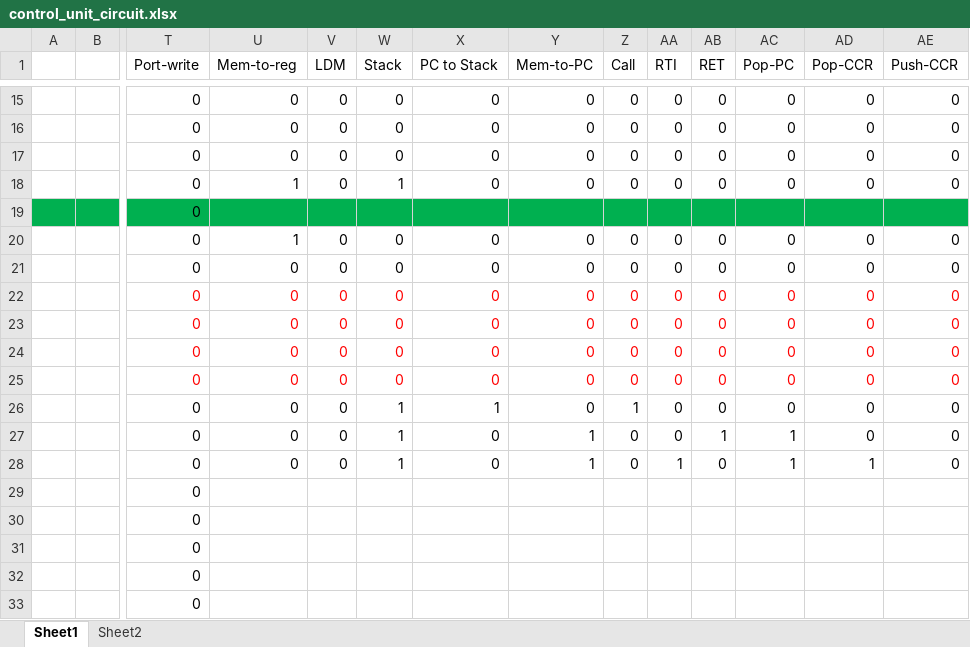
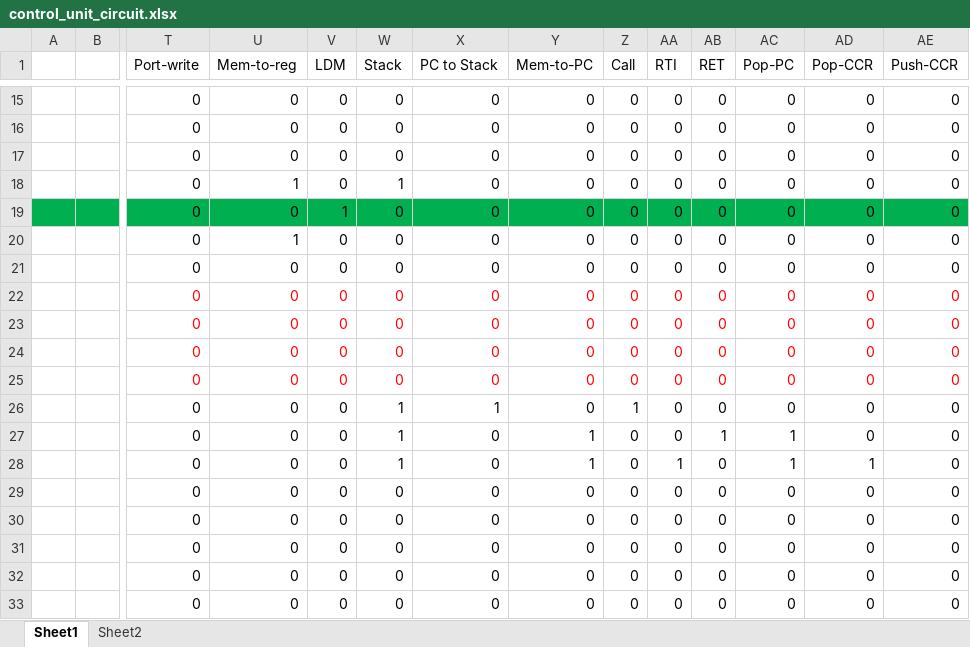
Before and after one commit to Rufaida-Kassem/RISC-Processor, an Excel workbook: phase_1/control_unit_circuit.xlsx, sheet Sheet1, drawn as a sheet; only a part is shown, gaps mark what is left out; values as stored, in another font and other column widths than the file's, no borders; removed rows and columns are numbered as before the commit, all else as after; rows hold the shown columns only; the diff names each change by its address in the sheet, - before the commit and + after, or states it on an @@ line.

```diff
--- a/phase_1/control_unit_circuit.xlsx (sheet Sheet1)
+++ b/phase_1/control_unit_circuit.xlsx (sheet Sheet1)
-U19 (Mem-to-reg): (empty)
+U19 (Mem-to-reg): 0
-V19 (LDM): (empty)
+V19 (LDM): 1
-W19 (Stack): (empty)
+W19 (Stack): 0
-X19 (PC to Stack): (empty)
+X19 (PC to Stack): 0
-Y19 (Mem-to-PC): (empty)
+Y19 (Mem-to-PC): 0
-Z19 (Call): (empty)
+Z19 (Call): 0
-AA19 (RTI): (empty)
+AA19 (RTI): 0
-AB19 (RET): (empty)
+AB19 (RET): 0
-AC19 (Pop-PC): (empty)
+AC19 (Pop-PC): 0
-AD19 (Pop-CCR): (empty)
+AD19 (Pop-CCR): 0
-AE19 (Push-CCR): (empty)
+AE19 (Push-CCR): 0
-row 29:  |  | 0
-row 30:  |  | 0
-row 31:  |  | 0
-row 32:  |  | 0
-row 33:  |  | 0
+row 29:  |  | 0 | 0 | 0 | 0 | 0 | 0 | 0 | 0 | 0 | 0 | 0 | 0
+row 30:  |  | 0 | 0 | 0 | 0 | 0 | 0 | 0 | 0 | 0 | 0 | 0 | 0
+row 31:  |  | 0 | 0 | 0 | 0 | 0 | 0 | 0 | 0 | 0 | 0 | 0 | 0
+row 32:  |  | 0 | 0 | 0 | 0 | 0 | 0 | 0 | 0 | 0 | 0 | 0 | 0
+row 33:  |  | 0 | 0 | 0 | 0 | 0 | 0 | 0 | 0 | 0 | 0 | 0 | 0
```
Also changed, not shown: 2 other files.
